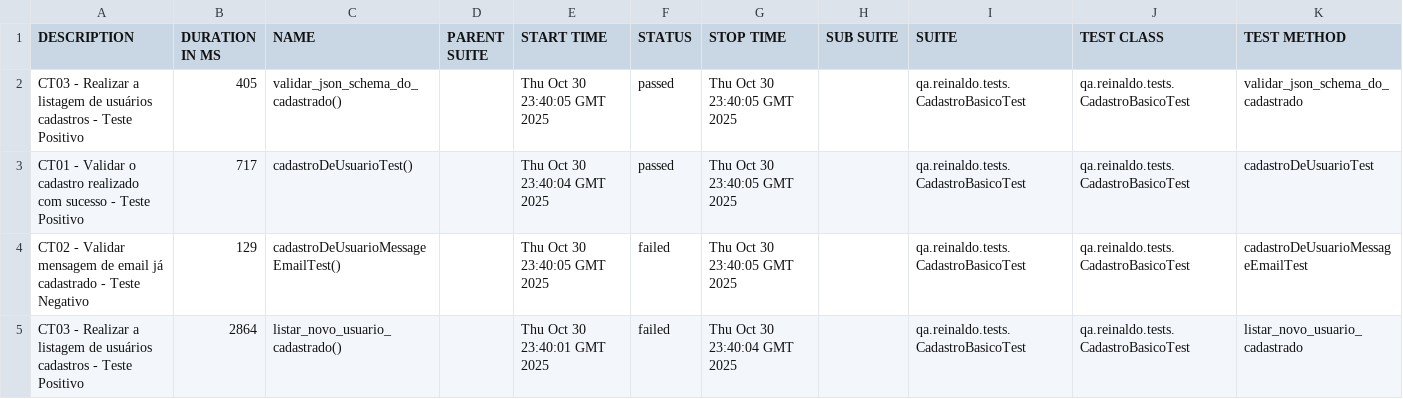
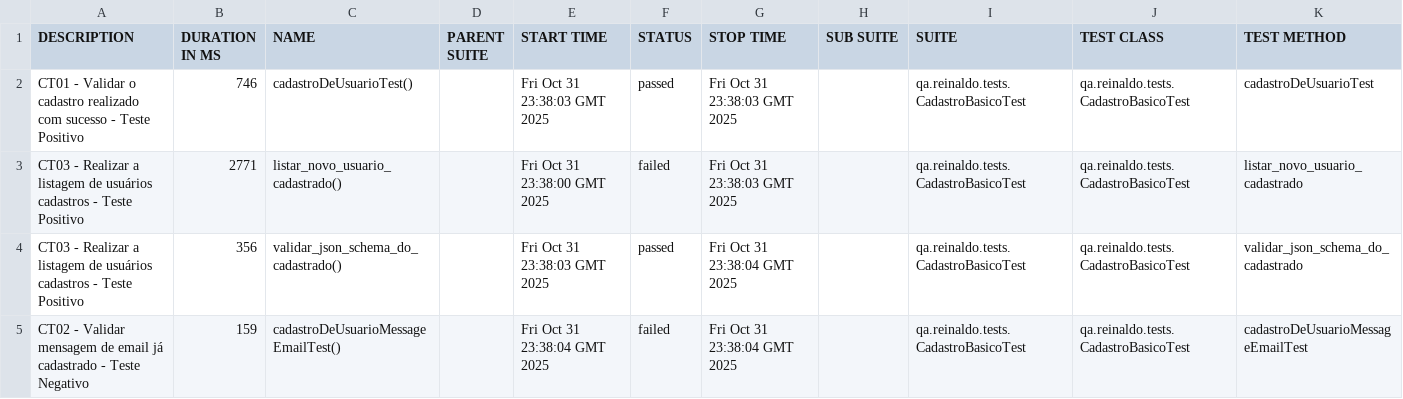
Before and after one commit to reinaldorossetti/rest-assured-kotlin, a CSV file: data/suites.csv, drawn as a sheet.

```diff
--- a/data/suites.csv
+++ b/data/suites.csv
@@ -1,5 +1,5 @@
 "DESCRIPTION","DURATION IN MS","NAME","PARENT SUITE","START TIME","STATUS","STOP TIME","SUB SUITE","SUITE","TEST CLASS","TEST METHOD"
-"CT03 - Realizar a listagem de usuários cadastros - Teste Positivo","405","validar_json_schema_do_cadastrado()","","Thu Oct 30 23:40:05 GMT 2025","passed","Thu Oct 30 23:40:05 GMT 2025","","qa.reinaldo.tests.CadastroBasicoTest","qa.reinaldo.tests.CadastroBasicoTest","validar_json_schema_do_cadastrado"
-"CT01 - Validar o cadastro realizado com sucesso - Teste Positivo","717","cadastroDeUsuarioTest()","","Thu Oct 30 23:40:04 GMT 2025","passed","Thu Oct 30 23:40:05 GMT 2025","","qa.reinaldo.tests.CadastroBasicoTest","qa.reinaldo.tests.CadastroBasicoTest","cadastroDeUsuarioTest"
-"CT02 - Validar mensagem de email já cadastrado - Teste Negativo","129","cadastroDeUsuarioMessageEmailTest()","","Thu Oct 30 23:40:05 GMT 2025","failed","Thu Oct 30 23:40:05 GMT 2025","","qa.reinaldo.tests.CadastroBasicoTest","qa.reinaldo.tests.CadastroBasicoTest","cadastroDeUsuarioMessageEmailTest"
-"CT03 - Realizar a listagem de usuários cadastros - Teste Positivo","2864","listar_novo_usuario_cadastrado()","","Thu Oct 30 23:40:01 GMT 2025","failed","Thu Oct 30 23:40:04 GMT 2025","","qa.reinaldo.tests.CadastroBasicoTest","qa.reinaldo.tests.CadastroBasicoTest","listar_novo_usuario_cadastrado"
+"CT01 - Validar o cadastro realizado com sucesso - Teste Positivo","746","cadastroDeUsuarioTest()","","Fri Oct 31 23:38:03 GMT 2025","passed","Fri Oct 31 23:38:03 GMT 2025","","qa.reinaldo.tests.CadastroBasicoTest","qa.reinaldo.tests.CadastroBasicoTest","cadastroDeUsuarioTest"
+"CT03 - Realizar a listagem de usuários cadastros - Teste Positivo","2771","listar_novo_usuario_cadastrado()","","Fri Oct 31 23:38:00 GMT 2025","failed","Fri Oct 31 23:38:03 GMT 2025","","qa.reinaldo.tests.CadastroBasicoTest","qa.reinaldo.tests.CadastroBasicoTest","listar_novo_usuario_cadastrado"
+"CT03 - Realizar a listagem de usuários cadastros - Teste Positivo","356","validar_json_schema_do_cadastrado()","","Fri Oct 31 23:38:03 GMT 2025","passed","Fri Oct 31 23:38:04 GMT 2025","","qa.reinaldo.tests.CadastroBasicoTest","qa.reinaldo.tests.CadastroBasicoTest","validar_json_schema_do_cadastrado"
+"CT02 - Validar mensagem de email já cadastrado - Teste Negativo","159","cadastroDeUsuarioMessageEmailTest()","","Fri Oct 31 23:38:04 GMT 2025","failed","Fri Oct 31 23:38:04 GMT 2025","","qa.reinaldo.tests.CadastroBasicoTest","qa.reinaldo.tests.CadastroBasicoTest","cadastroDeUsuarioMessageEmailTest"
```
Also changed, not shown: 23 other files.
